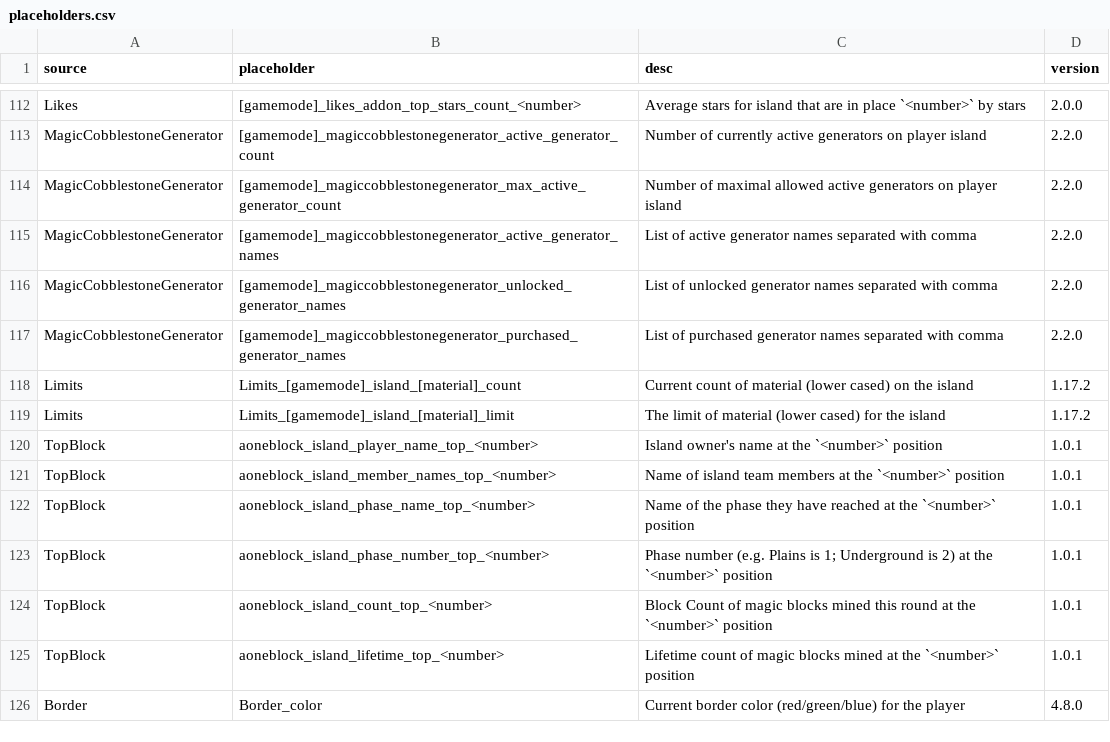
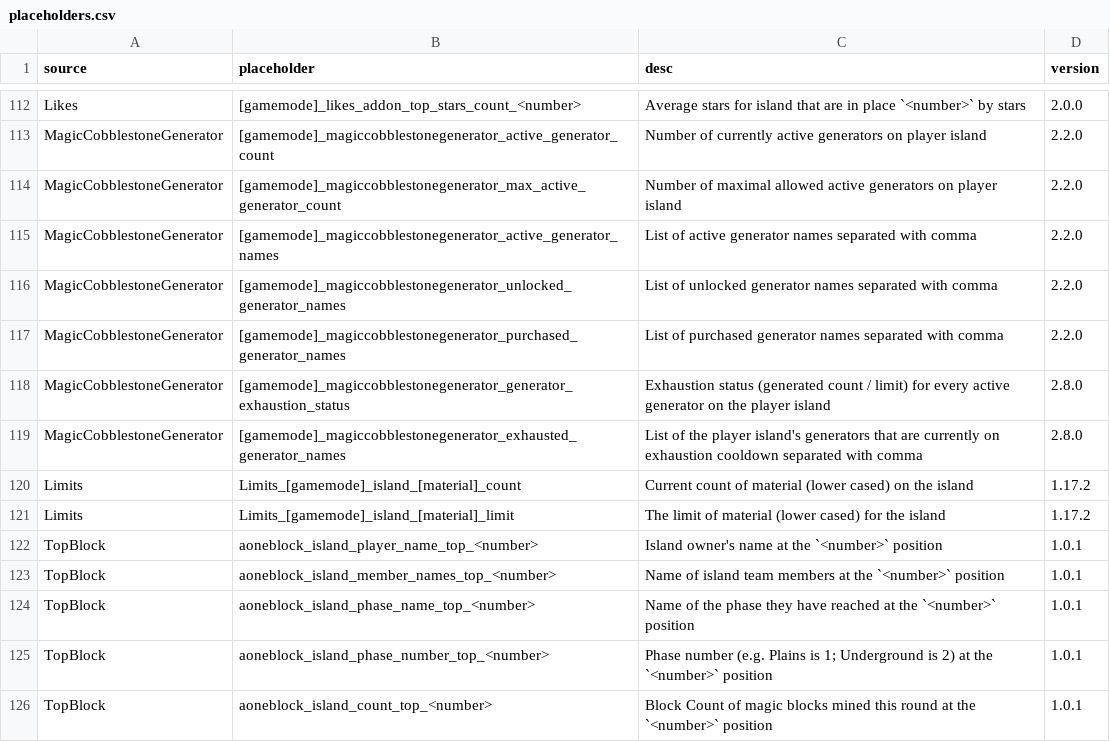
Before and after one commit to BentoBoxWorld/docs, a CSV file: data/placeholders.csv, drawn as a sheet; only a part is shown, gaps mark what is left out; the shorter side is filled out with more unchanged rows; the diff names each change by its address in the sheet, - before the commit and + after, or states it on an @@ line.

```diff
--- a/data/placeholders.csv
+++ b/data/placeholders.csv
+row 118: MagicCobblestoneGenerator | [gamemode]_magiccobblestonegenerator_generator_exhaustion_status | Exhaustion status (generated count / limit) for every active generator on the player island | 2.8.0
+row 119: MagicCobblestoneGenerator | [gamemode]_magiccobblestonegenerator_exhausted_generator_names | List of the player island's generators that are currently on exhaustion cooldown separated with comma | 2.8.0
```
Also changed, not shown: 10 other files.
